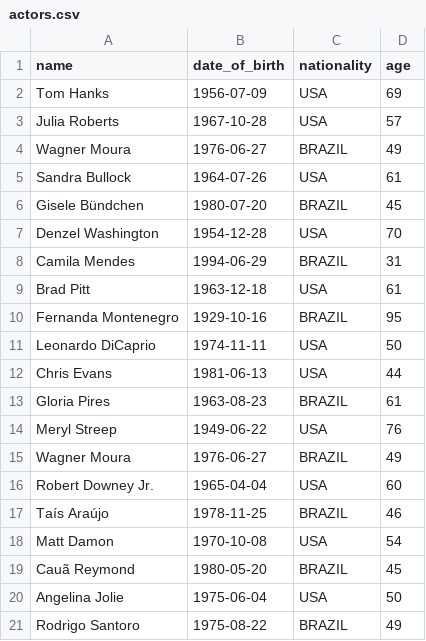
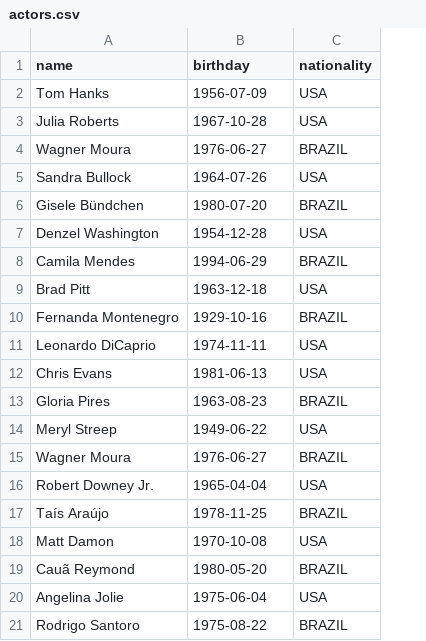
Before and after one commit to Jportov/flix_api, a CSV file: actors.csv, drawn as a sheet; the diff names each change by its address in the sheet, - before the commit and + after, or states it on an @@ line.

```diff
--- a/actors.csv
+++ b/actors.csv
-column D (age), rows 2-21: 69 | 57 | 49 | 61 | 45 | 70 | 31 | 61 | 95 | 50 | 44 | 61 | 76 | 49 | 60 | 46 | 54 | 45 | 50 | 49
-B1: date_of_birth
+B1: birthday
```
Also changed, not shown: 36 other files.
